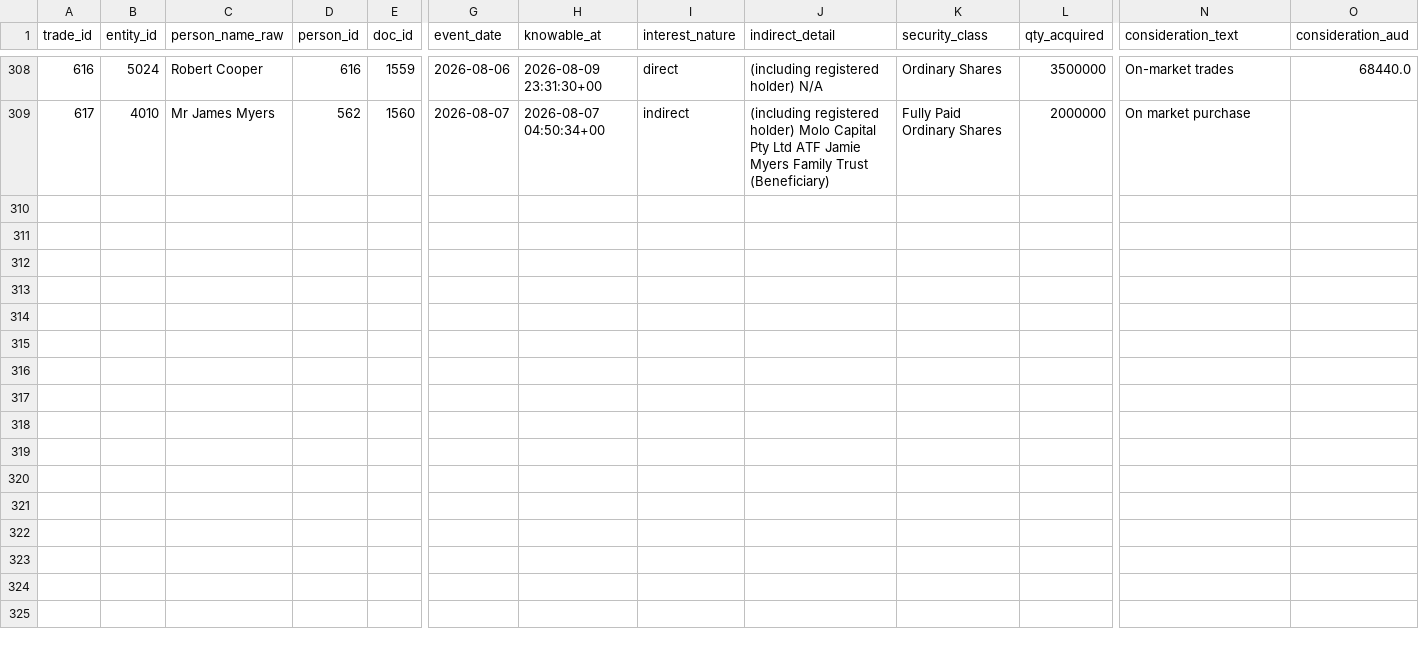
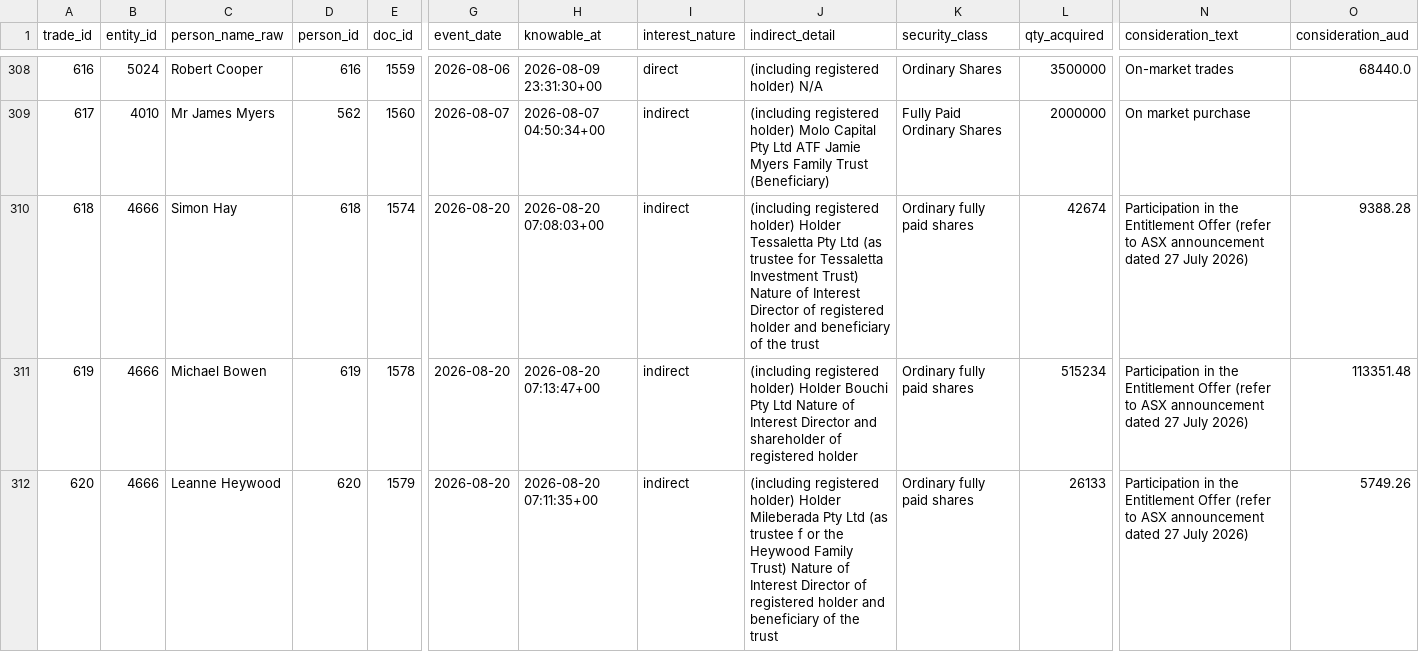
Before and after one commit to ngerver1/asx, a CSV file: state/director_trades.csv, drawn as a sheet; only a part is shown, gaps mark what is left out; rows hold the shown columns only; the diff names each change by its address in the sheet, - before the commit and + after, or states it on an @@ line.

```diff
--- a/state/director_trades.csv
+++ b/state/director_trades.csv
+row 310: 618 | 4666 | Simon Hay | 618 | 1574 | 2026-08-20 | 2026-08-20 07:08:03+00 | indirect | (including registered holder) Holder Tessaletta Pty Ltd (as trustee for Tessaletta Investment Trust) Nature of Interest Director of registered holder and beneficiary of the trust | Ordinary fully paid shares | 42674 | Participation in the Entitlement Offer (refer to ASX announcement dated 27 July 2026) | 9388.28
+row 311: 619 | 4666 | Michael Bowen | 619 | 1578 | 2026-08-20 | 2026-08-20 07:13:47+00 | indirect | (including registered holder) Holder Bouchi Pty Ltd Nature of Interest Director and shareholder of registered holder | Ordinary fully paid shares | 515234 | Participation in the Entitlement Offer (refer to ASX announcement dated 27 July 2026) | 113351.48
+row 312: 620 | 4666 | Leanne Heywood | 620 | 1579 | 2026-08-20 | 2026-08-20 07:11:35+00 | indirect | (including registered holder) Holder Mileberada Pty Ltd (as trustee f or the Heywood Family Trust) Nature of Interest Director of registered holder and beneficiary of the trust | Ordinary fully paid shares | 26133 | Participation in the Entitlement Offer (refer to ASX announcement dated 27 July 2026) | 5749.26
```
Also changed, not shown: state/persons.csv, 2 other files.
